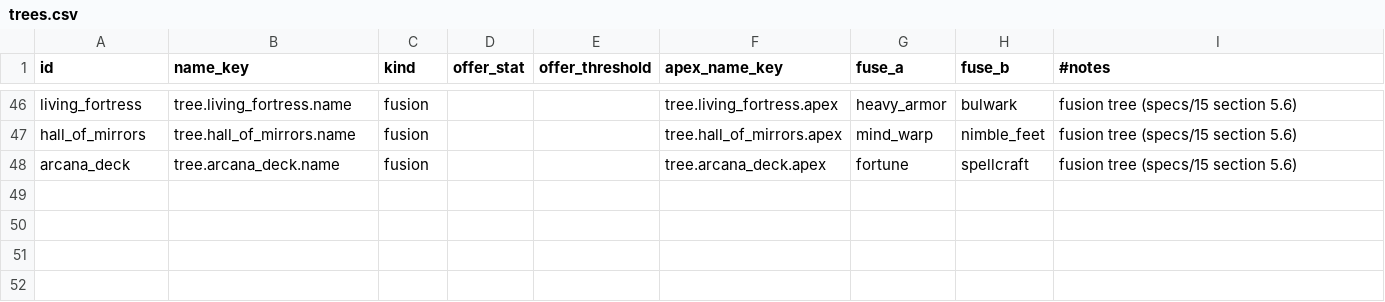
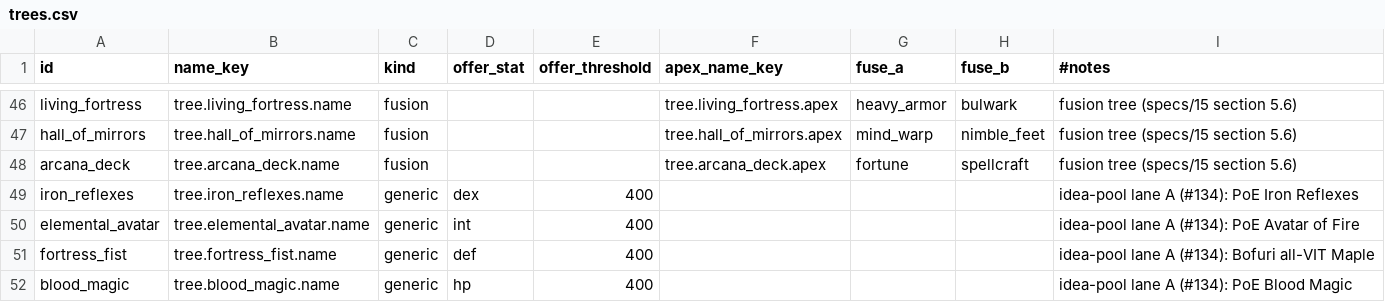
Before and after one commit to kjew2/MonStack, a CSV file: content_src/trees.csv, drawn as a sheet; only a part is shown, gaps mark what is left out; the diff names each change by its address in the sheet, - before the commit and + after, or states it on an @@ line.

```diff
--- a/content_src/trees.csv
+++ b/content_src/trees.csv
+row 49: iron_reflexes | tree.iron_reflexes.name | generic | dex | 400 |  |  |  | idea-pool lane A (#134): PoE Iron Reflexes
+row 50: elemental_avatar | tree.elemental_avatar.name | generic | int | 400 |  |  |  | idea-pool lane A (#134): PoE Avatar of Fire
+row 51: fortress_fist | tree.fortress_fist.name | generic | def | 400 |  |  |  | idea-pool lane A (#134): Bofuri all-VIT Maple
+row 52: blood_magic | tree.blood_magic.name | generic | hp | 400 |  |  |  | idea-pool lane A (#134): PoE Blood Magic
```
Also changed, not shown: content_src/constants.csv, content_src/strings.csv, 16 other files.
